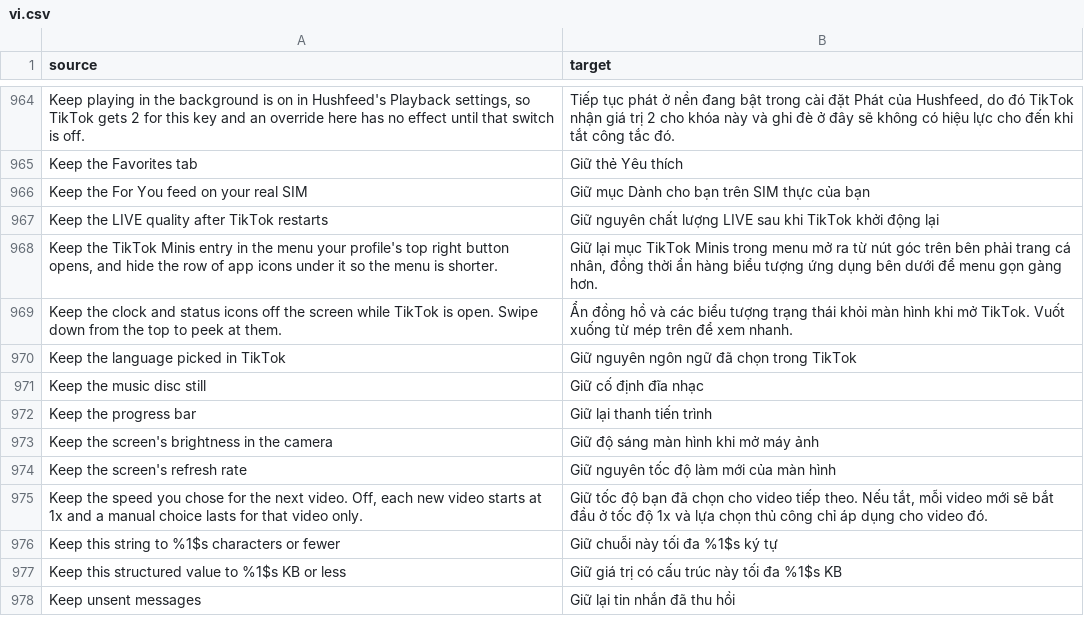
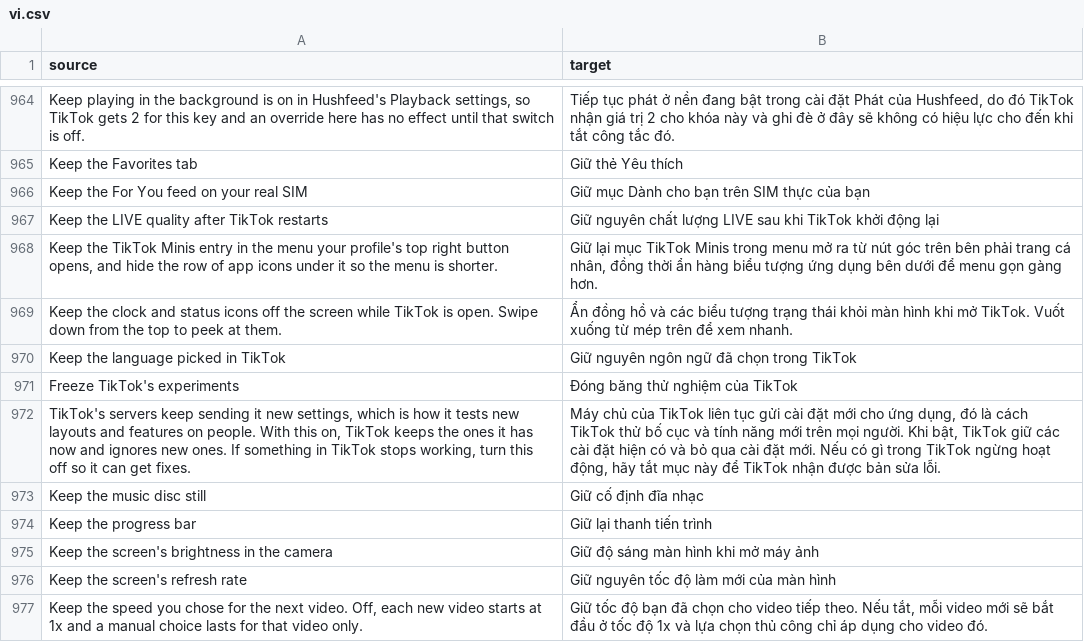
Before and after one commit to SysAdminDoc/HushFeed, a CSV file: extensions/tiktok/src/main/l10n/vi.csv, drawn as a sheet; only a part is shown, gaps mark what is left out; the shorter side is filled out with more unchanged rows; the diff names each change by its address in the sheet, - before the commit and + after, or states it on an @@ line.

Commit message:
feat(settings): freeze TikTok's server experiments
TikTok stores the A/B settings its servers send three ways: a whole
response, a chunk of one, and a chunk on the newer optimized path. The new
Freeze TikTok's experiments patch puts one switch in front of all three,
so with it on each store returns before writing and TikTok keeps the
values it had. It starts off, sits under System in App, and is asked
per store, so turning it off takes effect with the next response. The
whole-response store is the same code twice on 47.6.3, one copy per
request type, and both copies get the switch.

A freeze turned on before any store went through would leave TikTok on
its built-in defaults, so the first start in that state lets its stores
through once and remembers that it did.

Also gives SETTINGS_AS_LIST an owner in settings-defaults-owners.json.
The list view toggle added it without one, which stopped
gen-patch-defaults.ps1 from writing the defaults catalog.

```diff
--- a/extensions/tiktok/src/main/l10n/vi.csv
+++ b/extensions/tiktok/src/main/l10n/vi.csv
+row 971: Freeze TikTok's experiments | Đóng băng thử nghiệm của TikTok
+row 972: TikTok's servers keep sending it new settings, which is how it tests new layouts and features on people. With this on, TikTok keeps the ones it has now and ignores new ones. If something in TikTok stops working, turn this off so it can get fixes. | Máy chủ của TikTok liên tục gửi cài đặt mới cho ứng dụng, đó là cách TikTok thử bố cục và tính năng mới trên mọi người. Khi bật, TikTok giữ các cài đặt hiện có và bỏ qua cài đặt mới. Nếu có gì trong TikTok ngừng hoạt động, hãy tắt mục này để TikTok nhận được bản sửa lỗi.
```
Also changed, not shown: extensions/tiktok/src/main/l10n/az.tsv, extensions/tiktok/src/main/l10n/in.csv, 31 other files.
